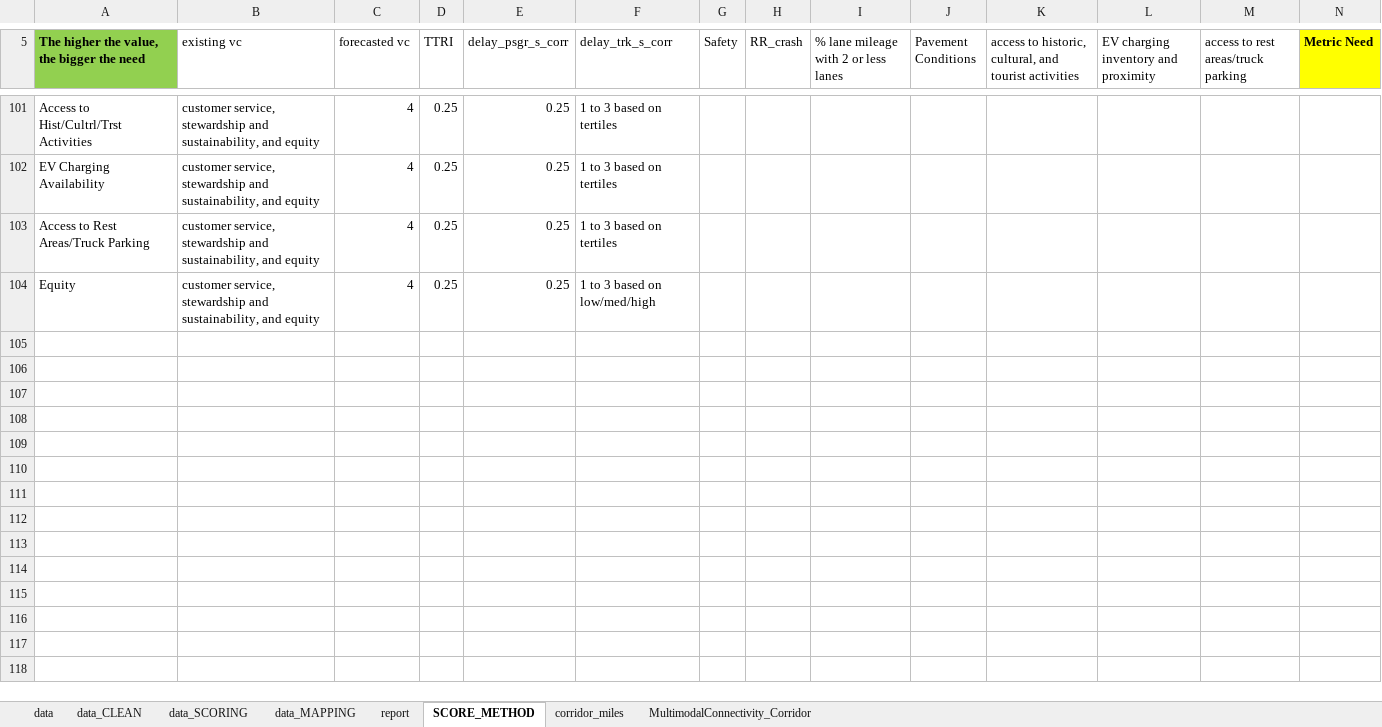
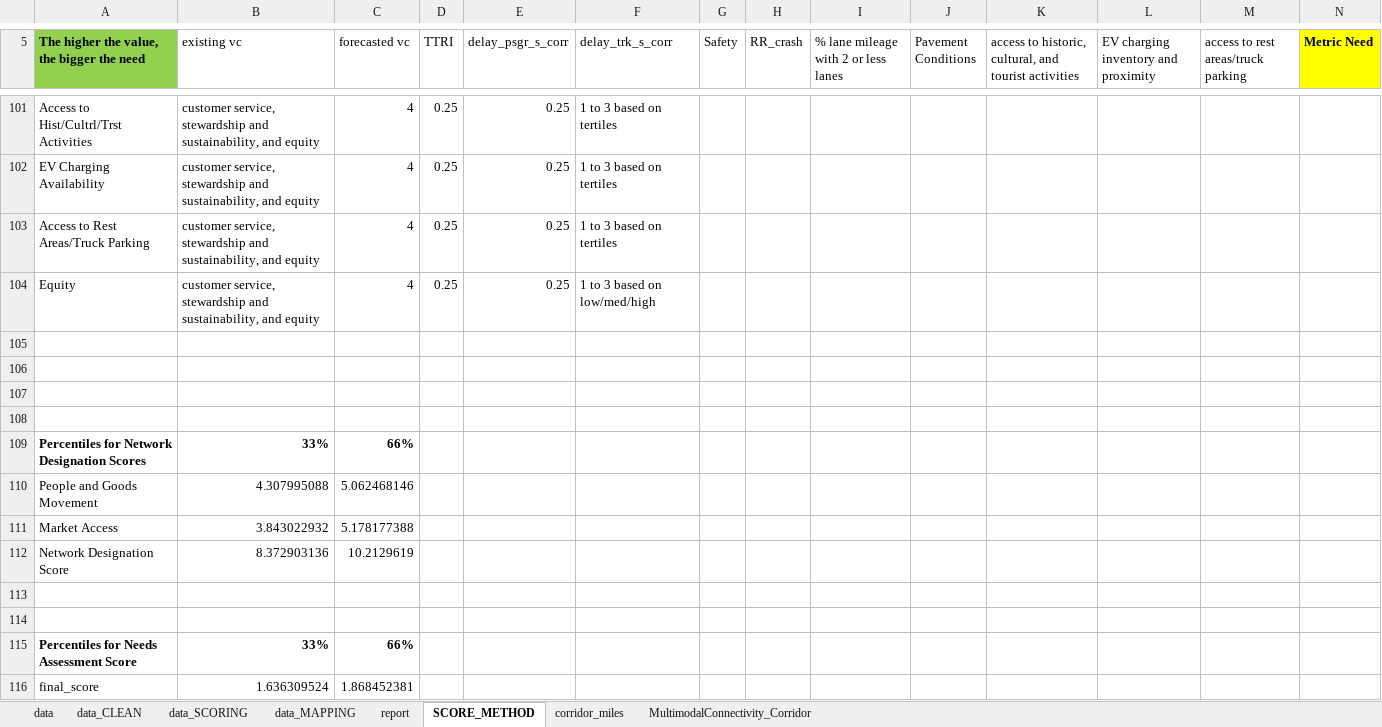
Before and after one commit to mazkamali/r2r_tool_BTMP, an Excel workbook: data/Needs Assessment Criteria_Scores.xlsx, sheet SCORE_METHOD, drawn as a sheet; only a part is shown, gaps mark what is left out; values as stored, in another font and other column widths than the file's, no borders; the diff names each change by its address in the sheet, - before the commit and + after, or states it on an @@ line.

```diff
--- a/data/Needs Assessment Criteria_Scores.xlsx (sheet SCORE_METHOD)
+++ b/data/Needs Assessment Criteria_Scores.xlsx (sheet SCORE_METHOD)
+row 105: (empty)
+row 106: (empty)
+row 107: (empty)
+row 108: (empty)
+row 109: Percentiles for Network Designation Scores | 33% | 66%
+row 110: People and Goods Movement | 4.307995088 | 5.062468146
+row 111: Market Access | 3.843022932 | 5.178177388
+row 112: Network Designation Score | 8.372903136 | 10.2129619
+row 113: (empty)
+row 114: (empty)
+row 115: Percentiles for Needs Assessment Score | 33% | 66%
+row 116: final_score | 1.636309524 | 1.868452381
```
Also changed, not shown: sheet data_MAPPING, sheet report, 1 other file.
